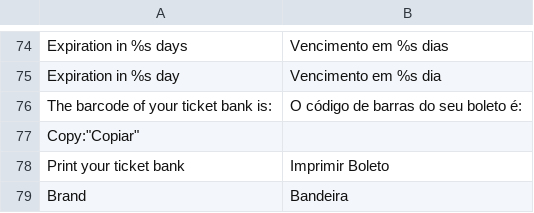
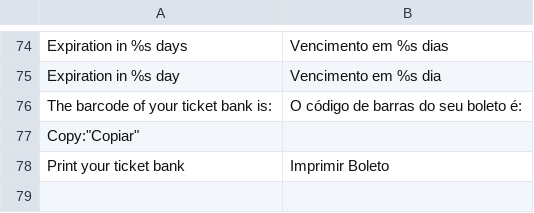
Before and after one commit to guilhermetb/moip, a CSV file: i18n/pt_BR.csv, drawn as a sheet; only a part is shown, gaps mark what is left out; the diff names each change by its address in the sheet, - before the commit and + after, or states it on an @@ line.

```diff
--- a/i18n/pt_BR.csv
+++ b/i18n/pt_BR.csv
-row 79: Brand | Bandeira
```
Also changed, not shown: 12 other files.
